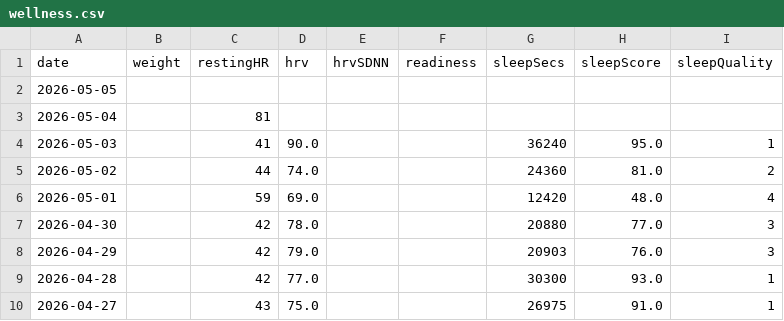
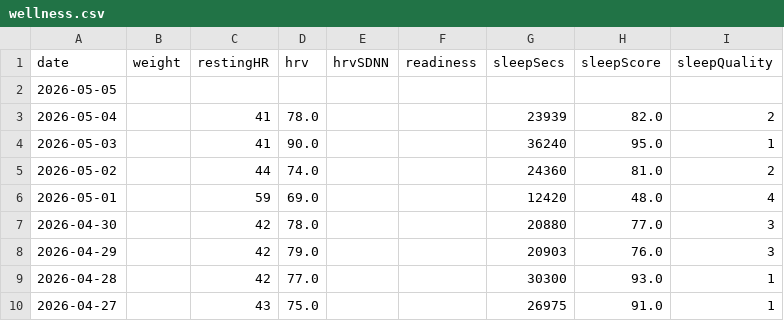
Before and after one commit to Trojon99/intervals-daily-coach, a CSV file: data/latest/wellness.csv, drawn as a sheet; only a part is shown; the diff names each change by its address in the sheet, - before the commit and + after, or states it on an @@ line.

```diff
--- a/data/latest/wellness.csv
+++ b/data/latest/wellness.csv
-C3 (restingHR): 81
+C3 (restingHR): 41
-D3 (hrv): (empty)
+D3 (hrv): 78.0
-G3 (sleepSecs): (empty)
+G3 (sleepSecs): 23939
-H3 (sleepScore): (empty)
+H3 (sleepScore): 82.0
-I3 (sleepQuality): (empty)
+I3 (sleepQuality): 2
```
Also changed, not shown: 11 other files.
